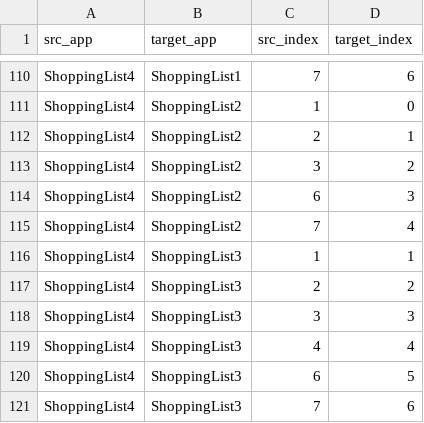
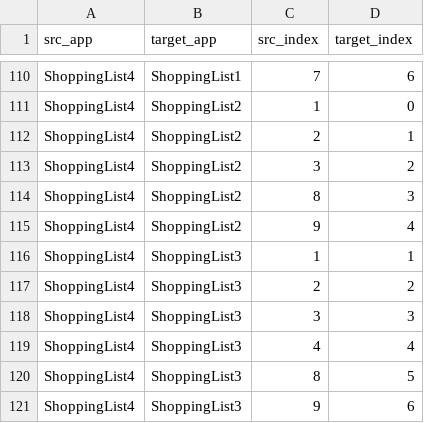
Before and after one commit to alimohebbi/matching-server, a CSV file: prefrect_matcher/atm_map.csv, drawn as a sheet; only a part is shown, gaps mark what is left out.

Commit message:
gt table complete

```diff
--- a/prefrect_matcher/atm_map.csv
+++ b/prefrect_matcher/atm_map.csv
@@ -113,4 +113,4 @@ ShoppingList4,ShoppingList2,2,1
 ShoppingList4,ShoppingList2,3,2
-ShoppingList4,ShoppingList2,6,3
-ShoppingList4,ShoppingList2,7,4
+ShoppingList4,ShoppingList2,8,3
+ShoppingList4,ShoppingList2,9,4
 ShoppingList4,ShoppingList3,1,1
@@ -119,3 +119,3 @@ ShoppingList4,ShoppingList3,3,3
 ShoppingList4,ShoppingList3,4,4
-ShoppingList4,ShoppingList3,6,5
-ShoppingList4,ShoppingList3,7,6
+ShoppingList4,ShoppingList3,8,5
+ShoppingList4,ShoppingList3,9,6
```
Also changed, not shown: 5 other files.
